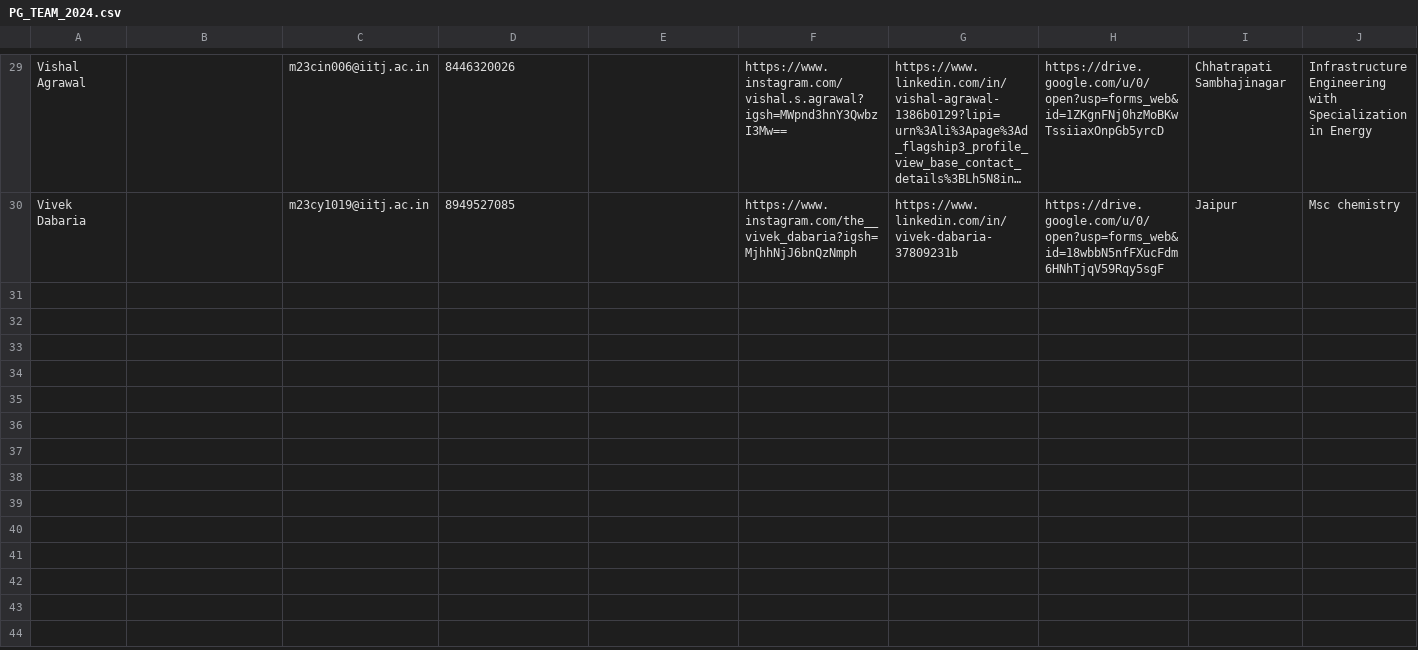
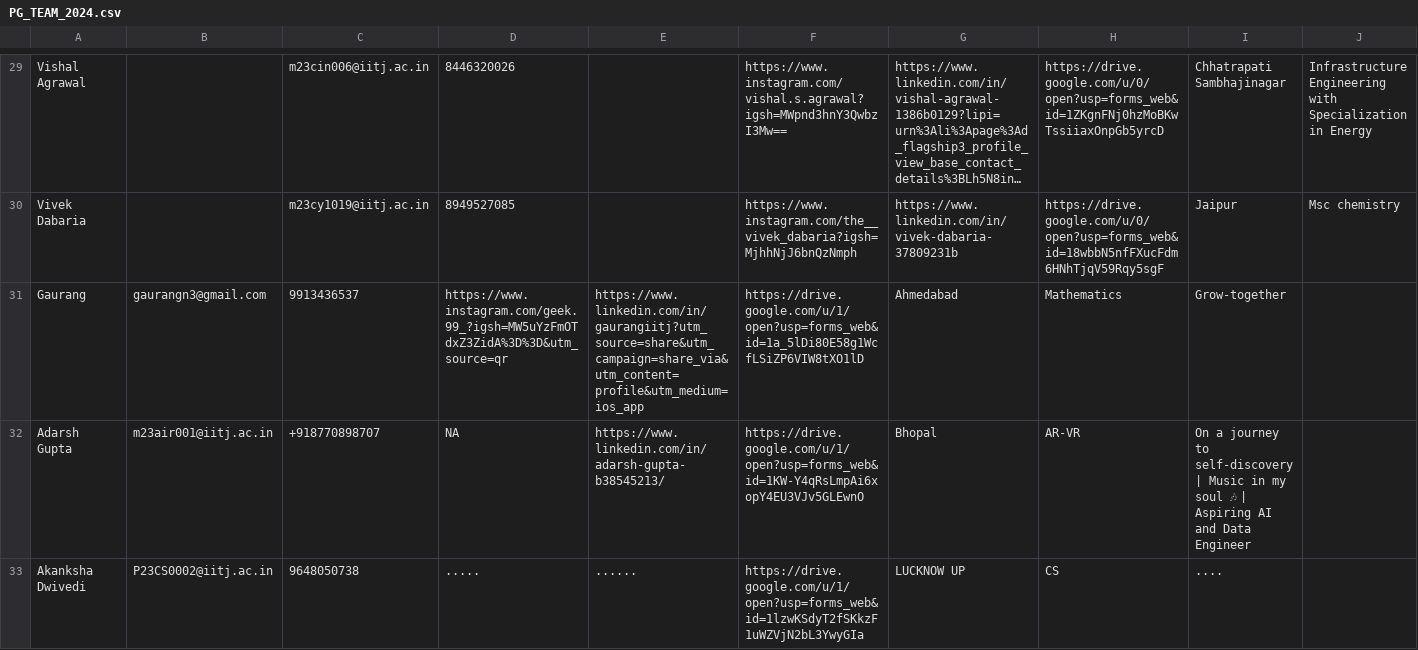
Before and after one commit to gjyotin305/CS-website-PHP, a CSV file: cs/PG_TEAM_2024.csv, drawn as a sheet; only a part is shown, gaps mark what is left out; long unchanged cells end in …; rows hold the shown columns only; the diff covers the shown part only; the diff names each change by its address in the sheet, - before the commit and + after, or states it on an @@ line.

Commit message:
pg team updated (#6)

```diff
--- a/cs/PG_TEAM_2024.csv
+++ b/cs/PG_TEAM_2024.csv
+row 31: Gaurang | gaurangn3@gmail.com | 9913436537 | https://www.instagram.com/geek.99_?igsh=MW5uYzFmOTdxZ3ZidA%3D%3D&utm_source=qr | https://www.linkedin.com/in/gaurangiitj?utm_source=share&utm_campaign=share_via&utm_content=profile&utm_medium=ios_app | https://drive.google.com/u/1/open?usp=forms_web&id=1a_5lDi80E58g1WcfLSiZP6VIW8tXO1lD | Ahmedabad | Mathematics | Grow-together
+row 32: Adarsh Gupta | m23air001@iitj.ac.in | +918770898707 | NA | https://www.linkedin.com/in/adarsh-gupta-b38545213/ | https://drive.google.com/u/1/open?usp=forms_web&id=1KW-Y4qRsLmpAi6xopY4EU3VJv5GLEwnO | Bhopal | AR-VR | On a journey to self-discovery | Music in my soul 🎶 | Aspiring AI and Data Engineer
+row 33: Akanksha Dwivedi | P23CS0002@iitj.ac.in | 9648050738 | ..... | ...... | https://drive.google.com/u/1/open?usp=forms_web&id=1lzwKSdyT2fSKkzF1uWZVjN2bL3YwyGIa | LUCKNOW UP | CS | ....
```
Also changed, not shown: 7 added rows elsewhere in this file, 2 other files.
